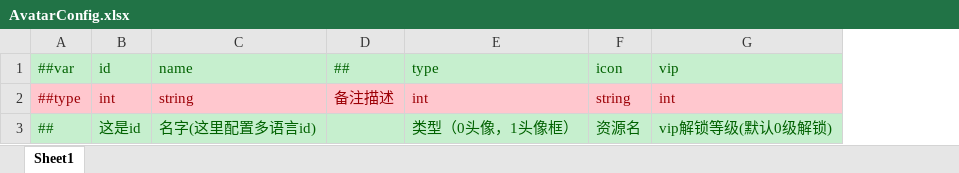
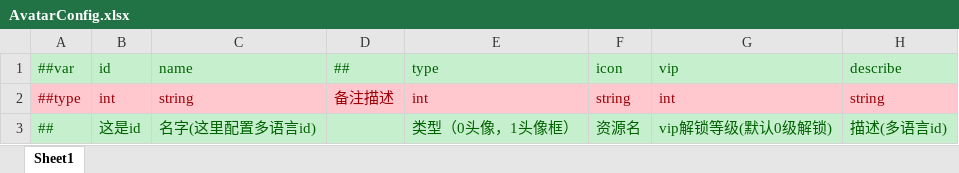
Before and after one commit to lyqilo/ClientConfig, an Excel workbook: LubanConfig/Datas/AvatarConfig.xlsx, sheet Sheet1, drawn as a sheet; values as stored, in another font and other column widths than the file's, no borders; the diff names each change by its address in the sheet, - before the commit and + after, or states it on an @@ line.

```diff
--- a/LubanConfig/Datas/AvatarConfig.xlsx (sheet Sheet1)
+++ b/LubanConfig/Datas/AvatarConfig.xlsx (sheet Sheet1)
+column H (describe), rows 2-3: string | 描述(多语言id)
```
Also changed, not shown: 2 other files.
